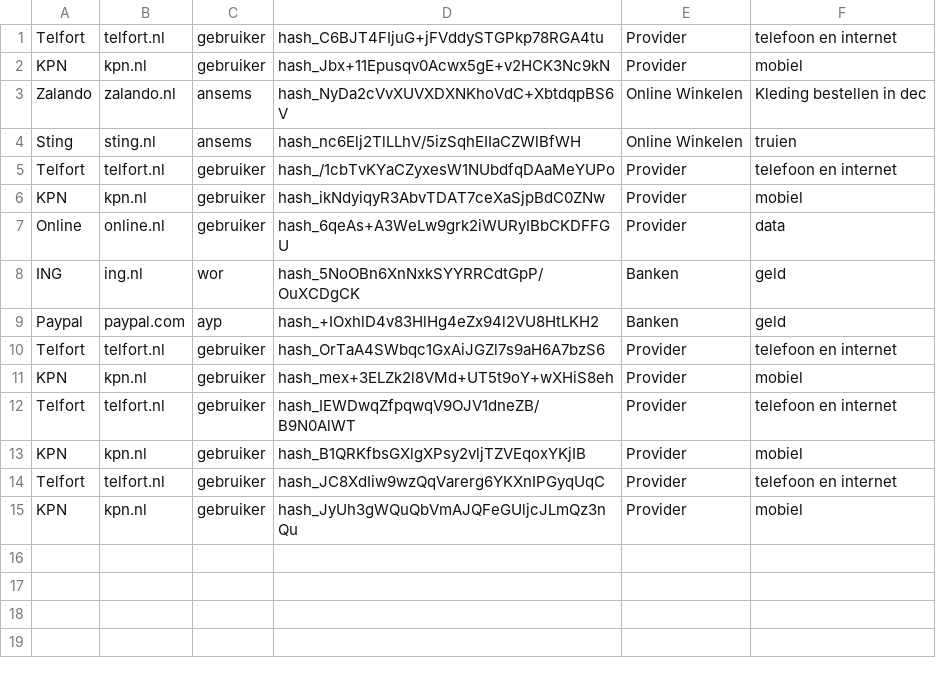
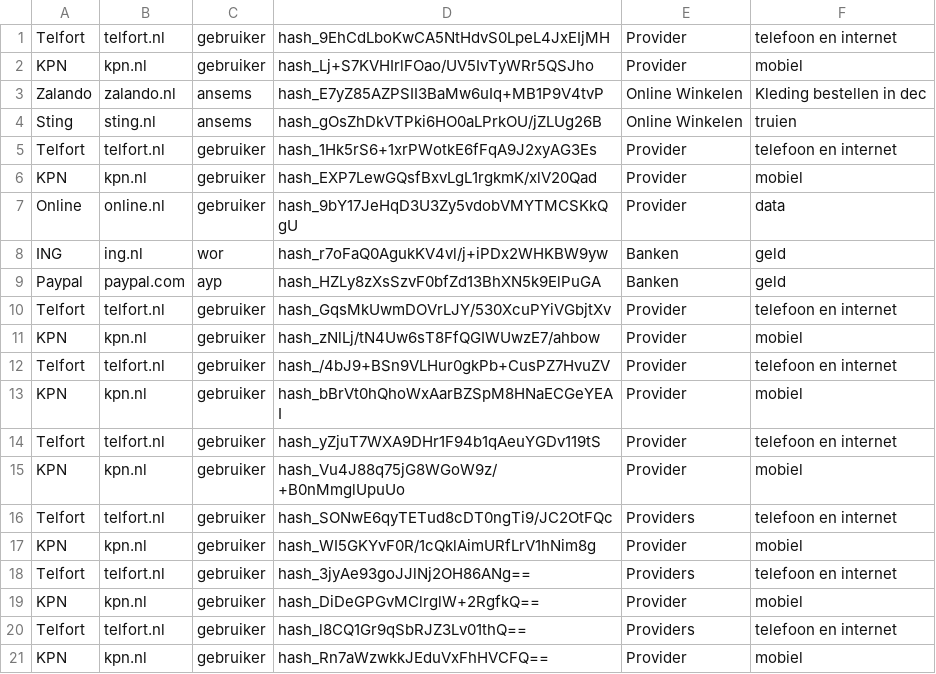
Before and after one commit to devadv/StrongBox, a CSV file: res/data.csv, drawn as a sheet.

```diff
--- a/res/data.csv
+++ b/res/data.csv
@@ -1,15 +1,21 @@
-Telfort,telfort.nl,gebruiker,hash_C6BJT4FIjuG+jFVddySTGPkp78RGA4tu,Provider,telefoon en internet
-KPN,kpn.nl,gebruiker,hash_Jbx+11Epusqv0Acwx5gE+v2HCK3Nc9kN,Provider,mobiel
-Zalando,zalando.nl,ansems,hash_NyDa2cVvXUVXDXNKhoVdC+XbtdqpBS6V,Online Winkelen,Kleding bestellen in dec
-Sting,sting.nl,ansems,hash_nc6Elj2TlLLhV/5izSqhEIIaCZWlBfWH,Online Winkelen,truien
-Telfort,telfort.nl,gebruiker,hash_/1cbTvKYaCZyxesW1NUbdfqDAaMeYUPo,Provider,telefoon en internet
-KPN,kpn.nl,gebruiker,hash_ikNdyiqyR3AbvTDAT7ceXaSjpBdC0ZNw,Provider,mobiel
-Online,online.nl,gebruiker,hash_6qeAs+A3WeLw9grk2iWURyIBbCKDFFGU,Provider,data
-ING,ing.nl,wor,hash_5NoOBn6XnNxkSYYRRCdtGpP/OuXCDgCK,Banken,geld
-Paypal,paypal.com,ayp,hash_+IOxhlD4v83HlHg4eZx94l2VU8HtLKH2,Banken,geld
-Telfort,telfort.nl,gebruiker,hash_OrTaA4SWbqc1GxAiJGZl7s9aH6A7bzS6,Provider,telefoon en internet
-KPN,kpn.nl,gebruiker,hash_mex+3ELZk2l8VMd+UT5t9oY+wXHiS8eh,Provider,mobiel
-Telfort,telfort.nl,gebruiker,hash_IEWDwqZfpqwqV9OJV1dneZB/B9N0AlWT,Provider,telefoon en internet
-KPN,kpn.nl,gebruiker,hash_B1QRKfbsGXlgXPsy2vljTZVEqoxYKjIB,Provider,mobiel
-Telfort,telfort.nl,gebruiker,hash_JC8XdIiw9wzQqVarerg6YKXnIPGyqUqC,Provider,telefoon en internet
-KPN,kpn.nl,gebruiker,hash_JyUh3gWQuQbVmAJQFeGUljcJLmQz3nQu,Provider,mobiel
+Telfort,telfort.nl,gebruiker,hash_9EhCdLboKwCA5NtHdvS0LpeL4JxEIjMH,Provider,telefoon en internet
+KPN,kpn.nl,gebruiker,hash_Lj+S7KVHIrlFOao/UV5IvTyWRr5QSJho,Provider,mobiel
+Zalando,zalando.nl,ansems,hash_E7yZ85AZPSII3BaMw6uIq+MB1P9V4tvP,Online Winkelen,Kleding bestellen in dec
+Sting,sting.nl,ansems,hash_gOsZhDkVTPki6HO0aLPrkOU/jZLUg26B,Online Winkelen,truien
+Telfort,telfort.nl,gebruiker,hash_1Hk5rS6+1xrPWotkE6fFqA9J2xyAG3Es,Provider,telefoon en internet
+KPN,kpn.nl,gebruiker,hash_EXP7LewGQsfBxvLgL1rgkmK/xlV20Qad,Provider,mobiel
+Online,online.nl,gebruiker,hash_9bY17JeHqD3U3Zy5vdobVMYTMCSKkQgU,Provider,data
+ING,ing.nl,wor,hash_r7oFaQ0AgukKV4vl/j+iPDx2WHKBW9yw,Banken,geld
+Paypal,paypal.com,ayp,hash_HZLy8zXsSzvF0bfZd13BhXN5k9ElPuGA,Banken,geld
+Telfort,telfort.nl,gebruiker,hash_GqsMkUwmDOVrLJY/530XcuPYiVGbjtXv,Provider,telefoon en internet
+KPN,kpn.nl,gebruiker,hash_zNlLj/tN4Uw6sT8FfQGIWUwzE7/ahbow,Provider,mobiel
+Telfort,telfort.nl,gebruiker,hash_/4bJ9+BSn9VLHur0gkPb+CusPZ7HvuZV,Provider,telefoon en internet
+KPN,kpn.nl,gebruiker,hash_bBrVt0hQhoWxAarBZSpM8HNaECGeYEAI,Provider,mobiel
+Telfort,telfort.nl,gebruiker,hash_yZjuT7WXA9DHr1F94b1qAeuYGDv119tS,Provider,telefoon en internet
+KPN,kpn.nl,gebruiker,hash_Vu4J88q75jG8WGoW9z/+B0nMmglUpuUo,Provider,mobiel
+Telfort,telfort.nl,gebruiker,hash_SONwE6qyTETud8cDT0ngTi9/JC2OtFQc,Providers,telefoon en internet
+KPN,kpn.nl,gebruiker,hash_WI5GKYvF0R/1cQklAimURfLrV1hNim8g,Provider,mobiel
+Telfort,telfort.nl,gebruiker,hash_3jyAe93goJJlNj2OH86ANg==,Providers,telefoon en internet
+KPN,kpn.nl,gebruiker,hash_DiDeGPGvMClrglW+2RgfkQ==,Provider,mobiel
+Telfort,telfort.nl,gebruiker,hash_l8CQ1Gr9qSbRJZ3Lv01thQ==,Providers,telefoon en internet
+KPN,kpn.nl,gebruiker,hash_Rn7aWzwkkJEduVxFhHVCFQ==,Provider,mobiel
```
Also changed, not shown: 15 other files.
